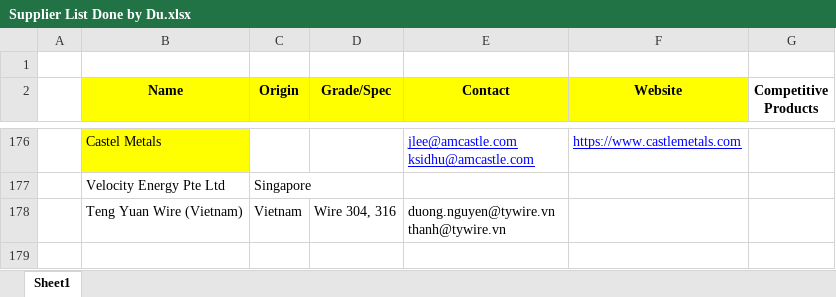
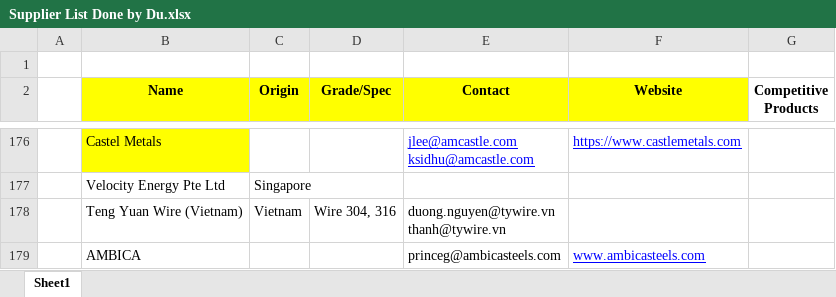
Before and after one commit to SUPER-Materials/Company-Documents, an Excel workbook: Supplier List Done by Du.xlsx, sheet Sheet1, drawn as a sheet; only a part is shown, gaps mark what is left out; values as stored, in another font and other column widths than the file's, no borders; the diff names each change by its address in the sheet, - before the commit and + after, or states it on an @@ line.

Commit message:
PhuNguyen
Add new supplier on suppliers list
BL from Sing

```diff
--- a/Supplier List Done by Du.xlsx (sheet Sheet1)
+++ b/Supplier List Done by Du.xlsx (sheet Sheet1)
+row 179:  | AMBICA |  |  | princeg@ambicasteels.com | www.ambicasteels.com
```
Also changed, not shown: 1 other file.
